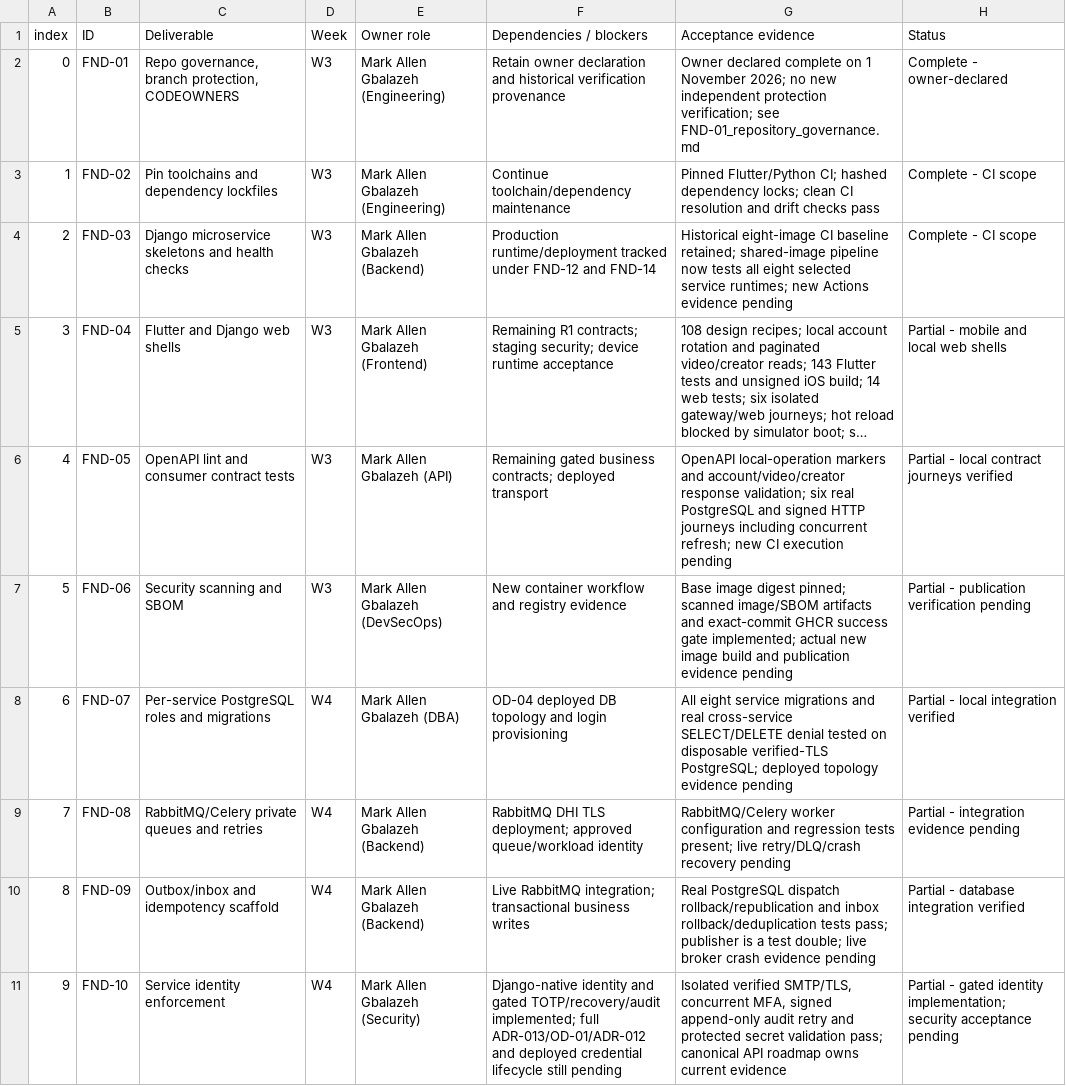
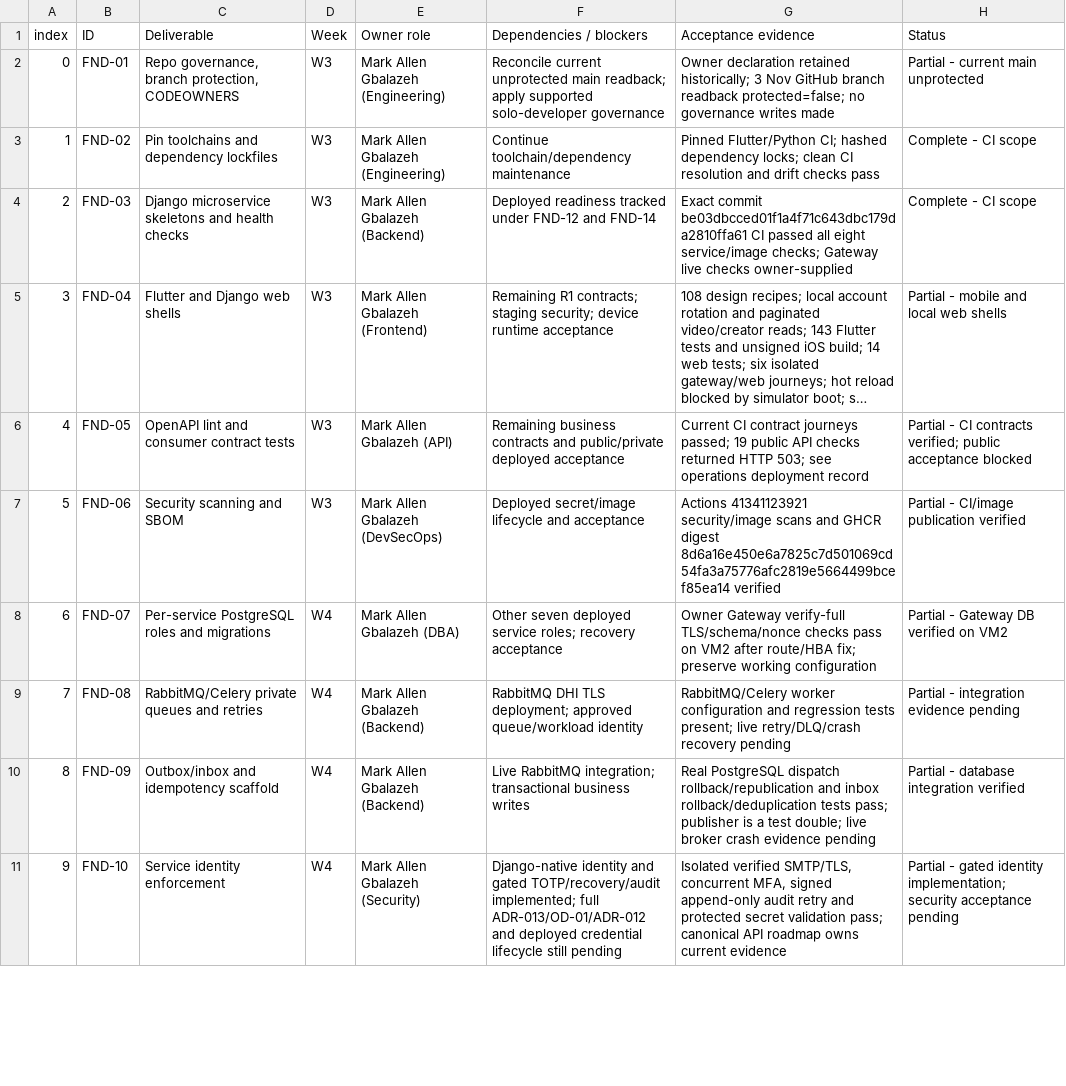
Before and after one commit to Markcino/KoloVibe, a CSV file: docs/engineering/Stage3_Implementation_Tracker.csv, drawn as a sheet; only a part is shown; long unchanged cells end in …; the diff covers the shown part only; the diff names each change by its address in the sheet, - before the commit and + after, or states it on an @@ line.

Commit message:
ops: prepare guarded service deployment and record live API verification

```diff
--- a/docs/engineering/Stage3_Implementation_Tracker.csv
+++ b/docs/engineering/Stage3_Implementation_Tracker.csv
-F2 (Dependencies / blockers): Retain owner declaration and historical verification provenance
+F2 (Dependencies / blockers): Reconcile current unprotected main readback; apply supported solo-developer governance
-G2 (Acceptance evidence): Owner declared complete on 1 November 2026; no new independent protection verification; see FND-01_repository_governance.md
+G2 (Acceptance evidence): Owner declaration retained historically; 3 Nov GitHub branch readback protected=false; no governance writes made
-H2 (Status): Complete - owner-declared
+H2 (Status): Partial - current main unprotected
-F4 (Dependencies / blockers): Production runtime/deployment tracked under…
+F4 (Dependencies / blockers): Deployed readiness tracked under…
-G4 (Acceptance evidence): Historical eight-image CI baseline retained; shared-image pipeline now tests all eight selected service runtimes; new Actions evidence pending
+G4 (Acceptance evidence): Exact commit be03dbcced01f1a4f71c643dbc179da2810ffa61 CI passed all eight service/image checks; Gateway live checks owner-supplied
-F6 (Dependencies / blockers): Remaining gated business contracts; deployed transport
+F6 (Dependencies / blockers): Remaining business contracts and public/private deployed acceptance
-G6 (Acceptance evidence): OpenAPI local-operation markers and account/video/creator response validation; six real PostgreSQL and signed HTTP journeys including concurrent refresh; new CI execution pending
+G6 (Acceptance evidence): Current CI contract journeys passed; 19 public API checks returned HTTP 503; see operations deployment record
-H6 (Status): Partial - local contract journeys verified
+H6 (Status): Partial - CI contracts verified; public acceptance blocked
-F7 (Dependencies / blockers): New container workflow and registry evidence
+F7 (Dependencies / blockers): Deployed secret/image lifecycle and acceptance
-G7 (Acceptance evidence): Base image digest pinned; scanned image/SBOM artifacts and exact-commit GHCR success gate implemented; actual new image build and publication evidence pending
+G7 (Acceptance evidence): Actions 41341123921 security/image scans and GHCR digest 8d6a16e450e6a7825c7d501069cd54fa3a75776afc2819e5664499bcef85ea14 verified
-H7 (Status): Partial - publication verification pending
+H7 (Status): Partial - CI/image publication verified
-F8 (Dependencies / blockers): OD-04 deployed DB topology and login provisioning
+F8 (Dependencies / blockers): Other seven deployed service roles; recovery acceptance
-G8 (Acceptance evidence): All eight service migrations and real cross-service SELECT/DELETE denial tested on disposable verified-TLS PostgreSQL; deployed topology evidence pending
+G8 (Acceptance evidence): Owner Gateway verify-full TLS/schema/nonce checks pass on VM2 after route/HBA fix; preserve working configuration
-H8 (Status): Partial - local integration verified
+H8 (Status): Partial - Gateway DB verified on VM2
```
Also changed, not shown: 15 edited cells elsewhere in this file, 6 other files.
